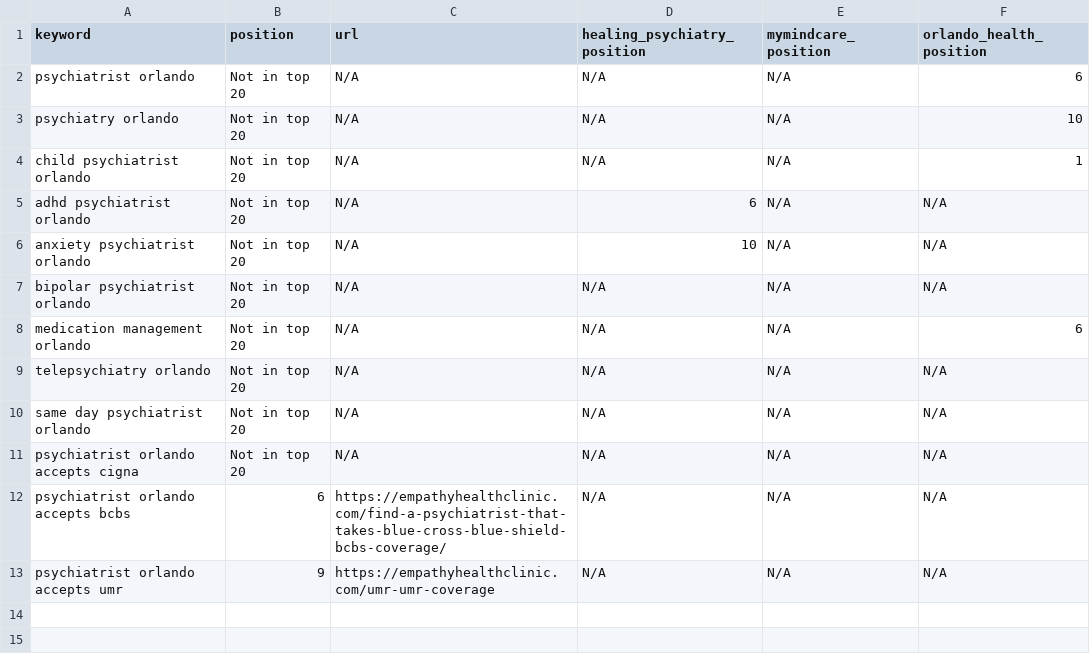
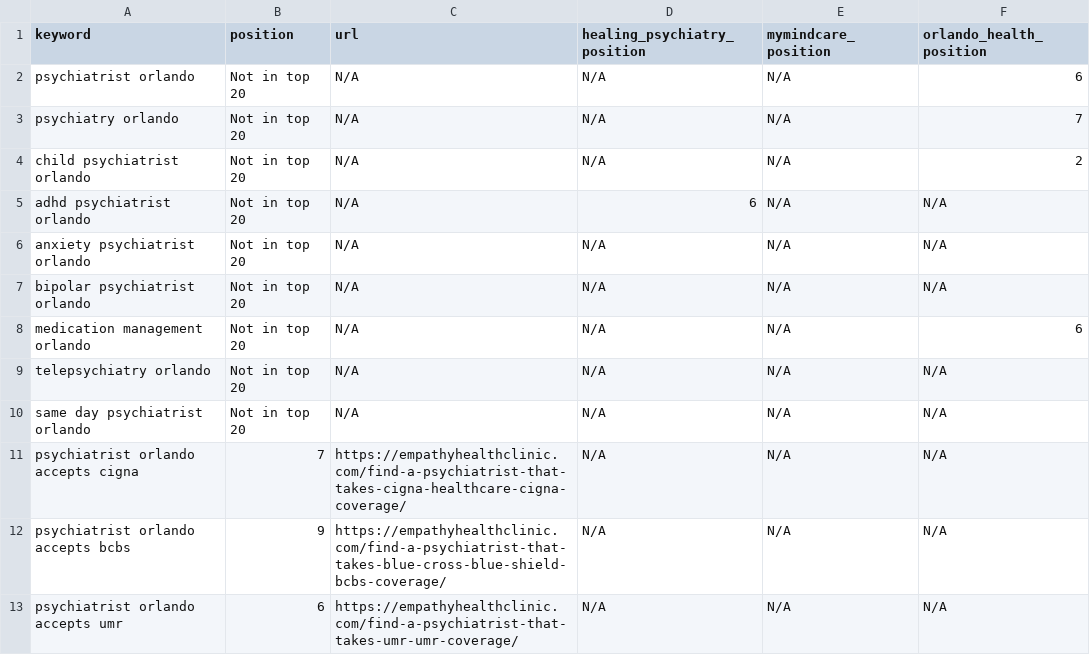
Before and after one commit to Arclo-pro/empathy-health-clinic, a CSV file: serp_ranks.csv, drawn as a sheet.

```diff
--- a/serp_ranks.csv
+++ b/serp_ranks.csv
@@ -2,6 +2,6 @@ keyword,position,url,healing_psychiatry_position,mymindcare_position,orlando_hea
 psychiatrist orlando,Not in top 20,N/A,N/A,N/A,6
-psychiatry orlando,Not in top 20,N/A,N/A,N/A,10
-child psychiatrist orlando,Not in top 20,N/A,N/A,N/A,1
+psychiatry orlando,Not in top 20,N/A,N/A,N/A,7
+child psychiatrist orlando,Not in top 20,N/A,N/A,N/A,2
 adhd psychiatrist orlando,Not in top 20,N/A,6,N/A,N/A
-anxiety psychiatrist orlando,Not in top 20,N/A,10,N/A,N/A
+anxiety psychiatrist orlando,Not in top 20,N/A,N/A,N/A,N/A
 bipolar psychiatrist orlando,Not in top 20,N/A,N/A,N/A,N/A
@@ -10,4 +10,4 @@ telepsychiatry orlando,Not in top 20,N/A,N/A,N/A,N/A
 same day psychiatrist orlando,Not in top 20,N/A,N/A,N/A,N/A
-psychiatrist orlando accepts cigna,Not in top 20,N/A,N/A,N/A,N/A
-psychiatrist orlando accepts bcbs,6,https://empathyhealthclinic.com/find-a-psychiatrist-that-takes-blue-cross-blue-shield-bcbs-coverage/,N/A,N/A,N/A
-psychiatrist orlando accepts umr,9,https://empathyhealthclinic.com/umr-umr-coverage,N/A,N/A,N/A
+psychiatrist orlando accepts cigna,7,https://empathyhealthclinic.com/find-a-psychiatrist-that-takes-cigna-healthcare-cigna-coverage/,N/A,N/A,N/A
+psychiatrist orlando accepts bcbs,9,https://empathyhealthclinic.com/find-a-psychiatrist-that-takes-blue-cross-blue-shield-bcbs-coverage/,N/A,N/A,N/A
+psychiatrist orlando accepts umr,6,https://empathyhealthclinic.com/find-a-psychiatrist-that-takes-umr-umr-coverage/,N/A,N/A,N/A
```
Also changed, not shown: tasks_enriched.csv, tasks_final.csv, 2 other files.
